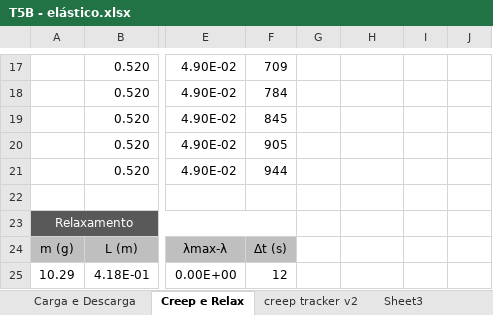
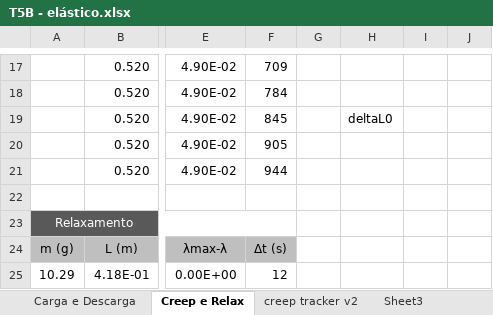
Before and after one commit to sergisousa/LABSFISICAI, an Excel workbook: T5B - elástico.xlsx, sheet Creep e Relax, drawn as a sheet; only a part is shown, gaps mark what is left out; values as stored, in another font and other column widths than the file's, no borders; charts and pictures not drawn; the diff covers the shown part only; the diff names each change by its address in the sheet, - before the commit and + after, or states it on an @@ line.

```diff
--- a/T5B - elástico.xlsx (sheet Creep e Relax)
+++ b/T5B - elástico.xlsx (sheet Creep e Relax)
-H19: (empty)
+H19: deltaL0
```
Also changed, not shown: 18 added rows and 16 removed rows elsewhere in this sheet, sheet Carga e Descarga, formulas that keep their value, charts or pictures.
